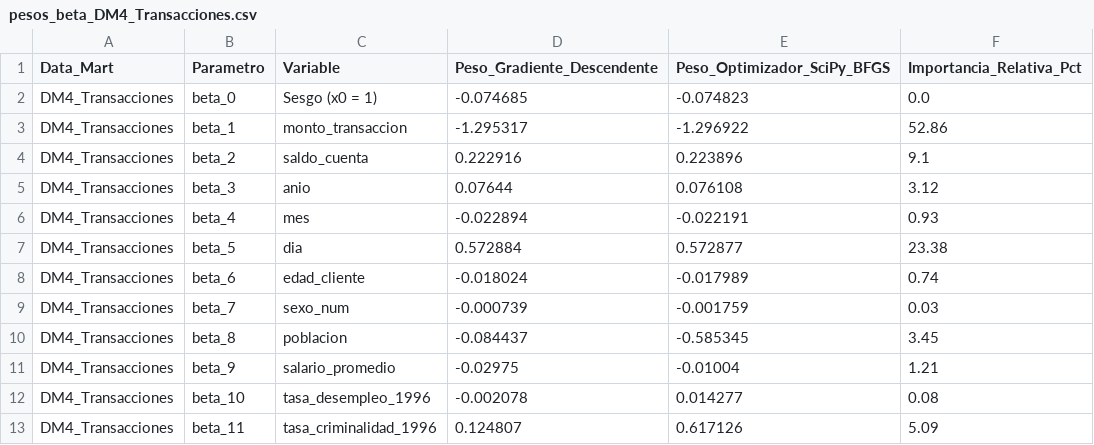
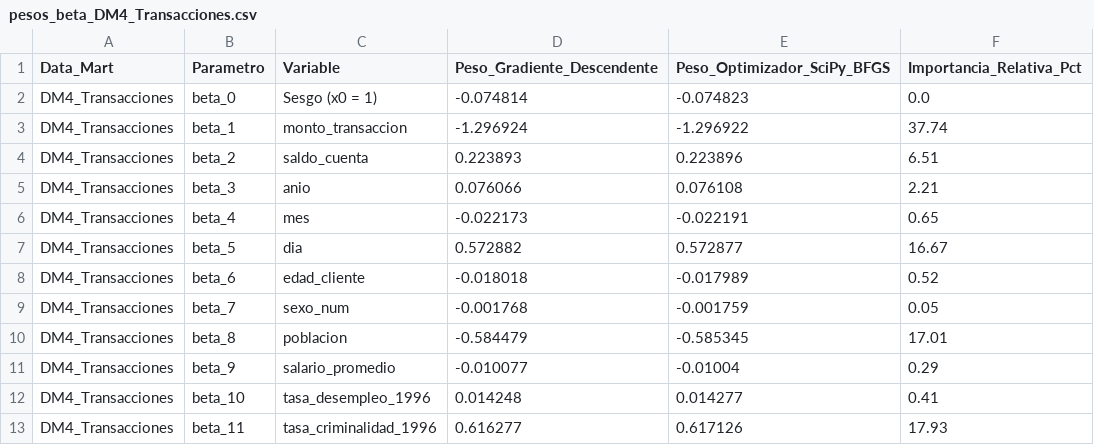
Before and after one commit to Hlagua/DocumentosBi, a CSV file: 2parcial/Tarea2_Regresion_Logistica/resultados/pesos_beta_DM4_Transacciones.csv, drawn as a sheet.

```diff
--- a/2parcial/Tarea2_Regresion_Logistica/resultados/pesos_beta_DM4_Transacciones.csv
+++ b/2parcial/Tarea2_Regresion_Logistica/resultados/pesos_beta_DM4_Transacciones.csv
@@ -1,13 +1,13 @@
 Data_Mart,Parametro,Variable,Peso_Gradiente_Descendente,Peso_Optimizador_SciPy_BFGS,Importancia_Relativa_Pct
-DM4_Transacciones,beta_0,Sesgo (x0 = 1),-0.074685,-0.074823,0.0
-DM4_Transacciones,beta_1,monto_transaccion,-1.295317,-1.296922,52.86
-DM4_Transacciones,beta_2,saldo_cuenta,0.222916,0.223896,9.1
-DM4_Transacciones,beta_3,anio,0.07644,0.076108,3.12
-DM4_Transacciones,beta_4,mes,-0.022894,-0.022191,0.93
-DM4_Transacciones,beta_5,dia,0.572884,0.572877,23.38
-DM4_Transacciones,beta_6,edad_cliente,-0.018024,-0.017989,0.74
-DM4_Transacciones,beta_7,sexo_num,-0.000739,-0.001759,0.03
-DM4_Transacciones,beta_8,poblacion,-0.084437,-0.585345,3.45
-DM4_Transacciones,beta_9,salario_promedio,-0.02975,-0.01004,1.21
-DM4_Transacciones,beta_10,tasa_desempleo_1996,-0.002078,0.014277,0.08
-DM4_Transacciones,beta_11,tasa_criminalidad_1996,0.124807,0.617126,5.09
+DM4_Transacciones,beta_0,Sesgo (x0 = 1),-0.074814,-0.074823,0.0
+DM4_Transacciones,beta_1,monto_transaccion,-1.296924,-1.296922,37.74
+DM4_Transacciones,beta_2,saldo_cuenta,0.223893,0.223896,6.51
+DM4_Transacciones,beta_3,anio,0.076066,0.076108,2.21
+DM4_Transacciones,beta_4,mes,-0.022173,-0.022191,0.65
+DM4_Transacciones,beta_5,dia,0.572882,0.572877,16.67
+DM4_Transacciones,beta_6,edad_cliente,-0.018018,-0.017989,0.52
+DM4_Transacciones,beta_7,sexo_num,-0.001768,-0.001759,0.05
+DM4_Transacciones,beta_8,poblacion,-0.584479,-0.585345,17.01
+DM4_Transacciones,beta_9,salario_promedio,-0.010077,-0.01004,0.29
+DM4_Transacciones,beta_10,tasa_desempleo_1996,0.014248,0.014277,0.41
+DM4_Transacciones,beta_11,tasa_criminalidad_1996,0.616277,0.617126,17.93
```
Also changed, not shown: 2parcial/Tarea1_Reduccion_MNIST_2D/resultados/proyeccion_2d_DM1_Prestamos.csv, 2parcial/Tarea1_Reduccion_MNIST_2D/resultados/tabla_resultados_tarea1.csv, 42 other files.
